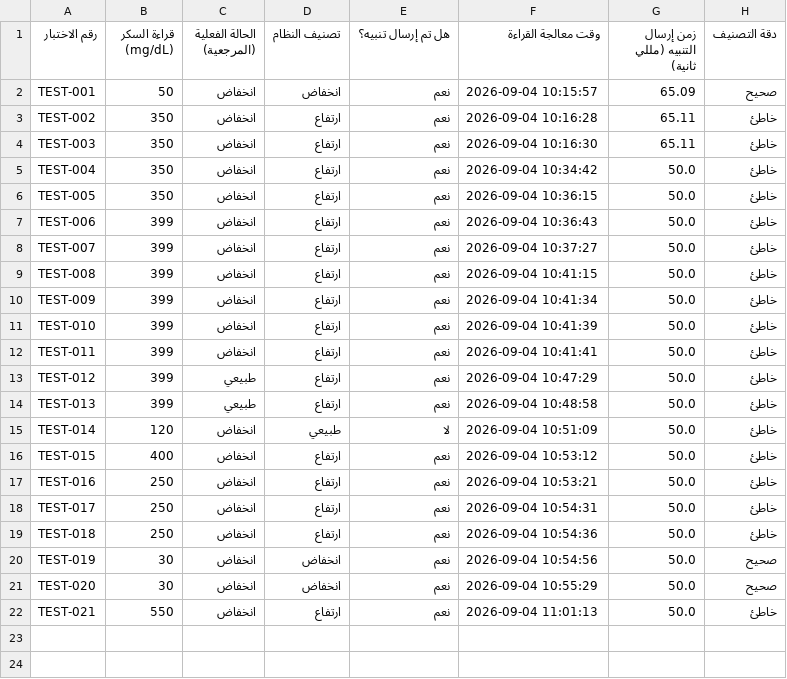
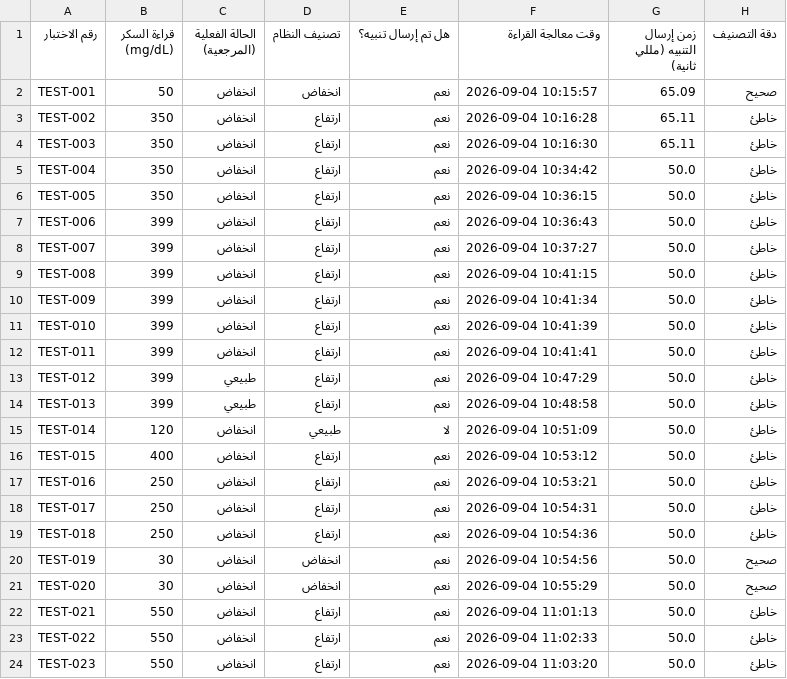
Before and after one commit to Naifalodiane/sugar-rasid-, a CSV file: shared_data.csv, drawn as a sheet.

Commit message:
Auto update shared_data.csv

```diff
--- a/shared_data.csv
+++ b/shared_data.csv
@@ -22 +22,3 @@ TEST-020,30,انخفاض,انخفاض,نعم,2026-09-04 10:55:29,50.0,صحيح
 TEST-021,550,انخفاض,ارتفاع,نعم,2026-09-04 11:01:13,50.0,خاطئ
+TEST-022,550,انخفاض,ارتفاع,نعم,2026-09-04 11:02:33,50.0,خاطئ
+TEST-023,550,انخفاض,ارتفاع,نعم,2026-09-04 11:03:20,50.0,خاطئ
```
